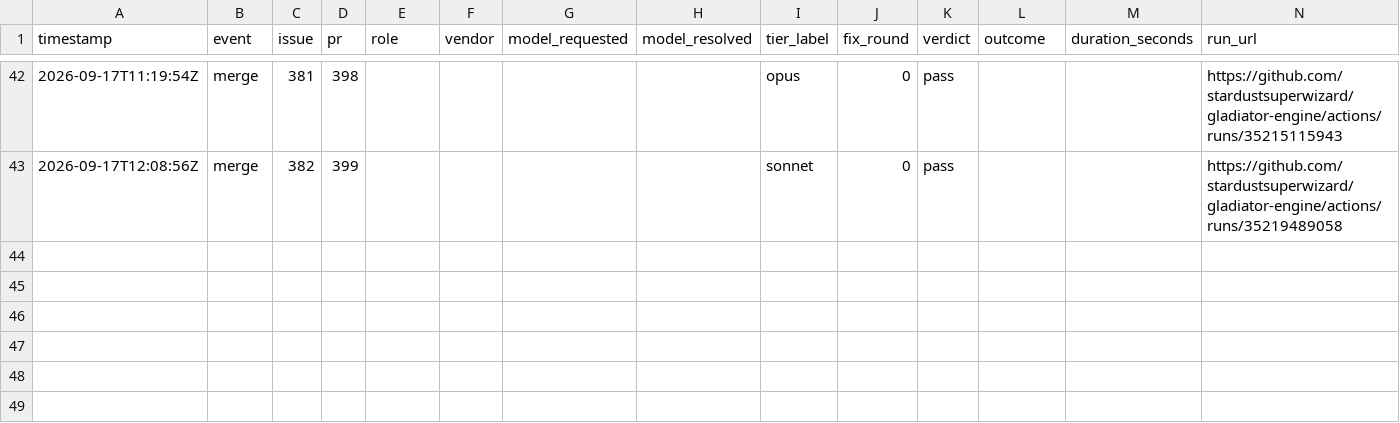
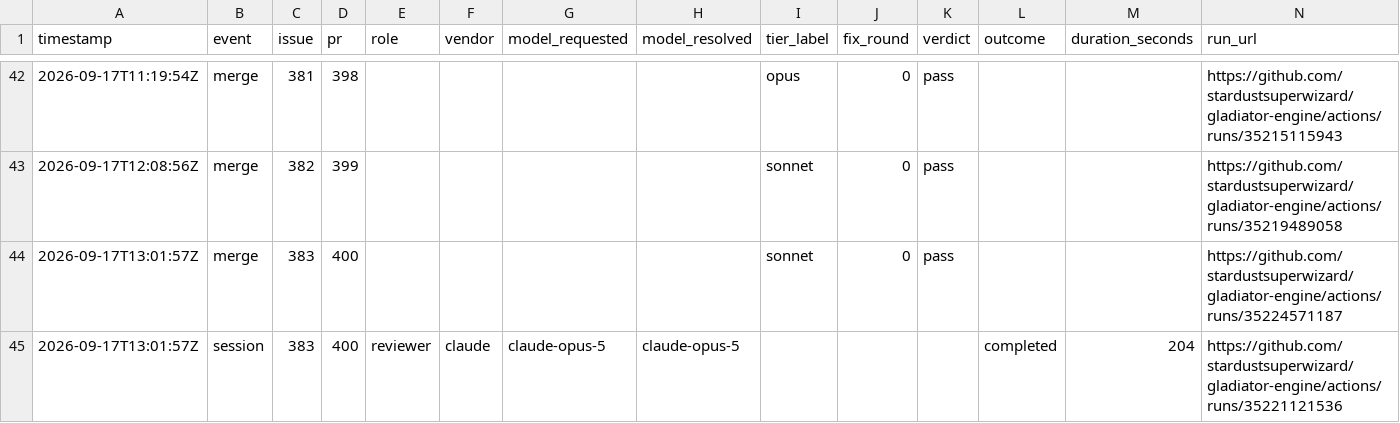
Before and after one commit to stardustsuperwizard/gladiator-engine, a CSV file: .metrics/runs.csv, drawn as a sheet; only a part is shown, gaps mark what is left out; the diff names each change by its address in the sheet, - before the commit and + after, or states it on an @@ line.

```diff
--- a/.metrics/runs.csv
+++ b/.metrics/runs.csv
+row 44: 2026-09-17T13:01:57Z | merge | 383 | 400 |  |  |  |  | sonnet | 0 | pass |  |  | https://github.com/stardustsuperwizard/gladiator-engine/actions/runs/35224571187
+row 45: 2026-09-17T13:01:57Z | session | 383 | 400 | reviewer | claude | claude-opus-5 | claude-opus-5 |  |  |  | completed | 204 | https://github.com/stardustsuperwizard/gladiator-engine/actions/runs/35221121536
```
